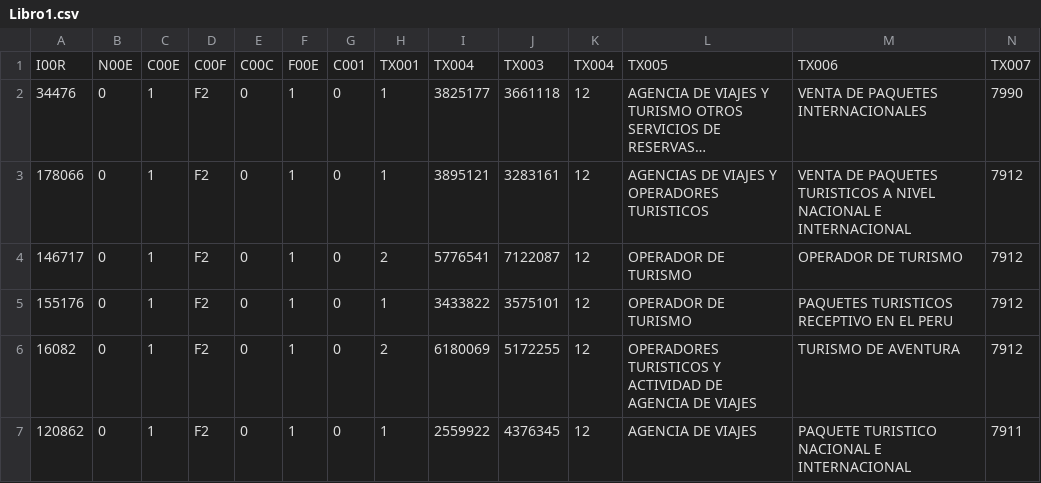
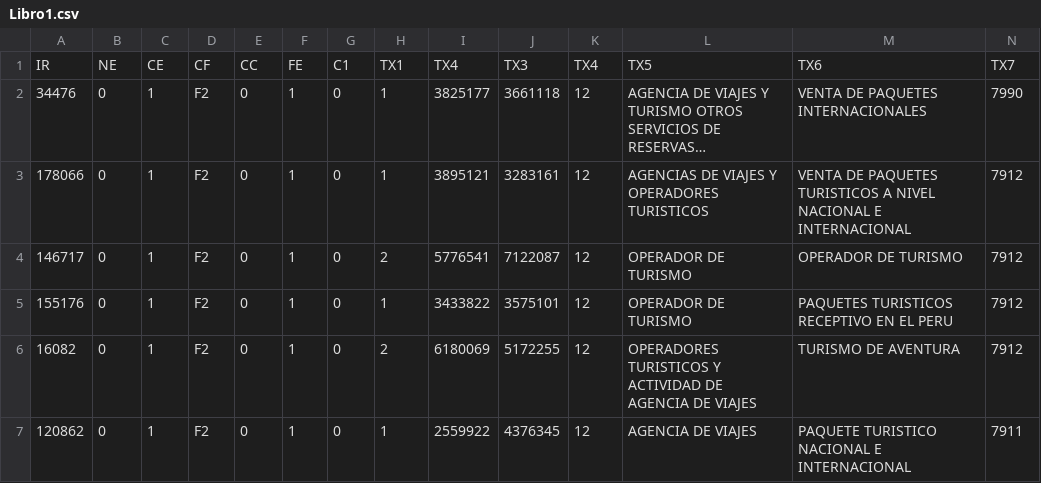
Before and after one commit to KristelPaccori/2024, a CSV file: Libro1.csv, drawn as a sheet; only a part is shown; long unchanged cells end in …; removed rows and columns are numbered as before the commit, all else as after; rows hold the shown columns only; the diff names each change by its address in the sheet, - before the commit and + after, or states it on an @@ line.

Commit message:
Update Libro1.csv

```diff
--- a/Libro1.csv
+++ b/Libro1.csv
-row 1: I00R | N00E | C00E | C00F | C00C | F00E | C001 | TX001 | TX004 | TX003 | TX004 | TX005 | TX006 | TX007
+row 1: IR | NE | CE | CF | CC | FE | C1 | TX1 | TX4 | TX3 | TX4 | TX5 | TX6 | TX7
```
